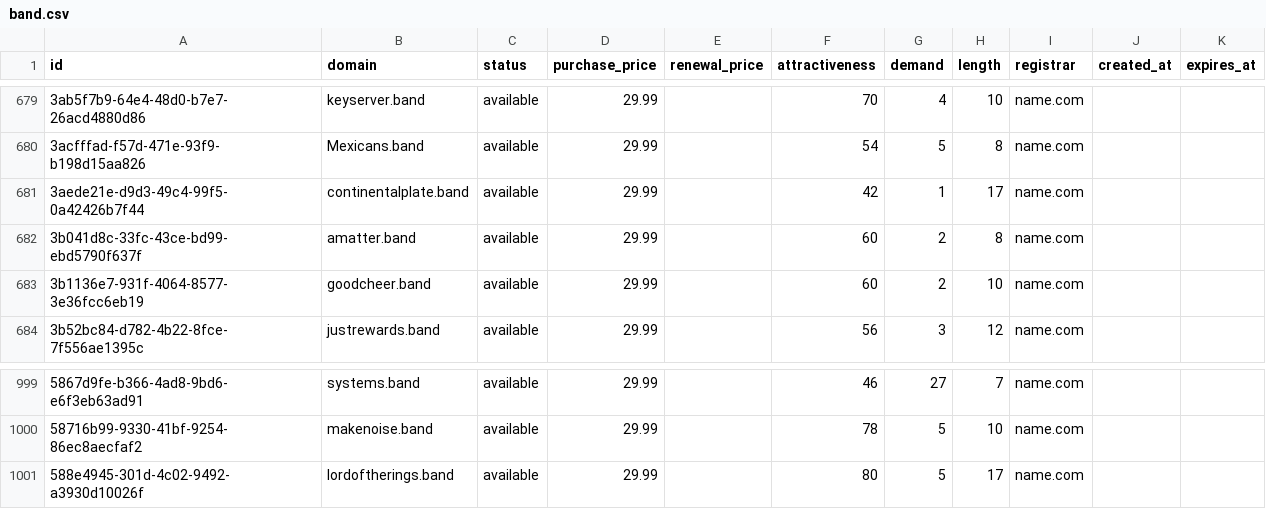
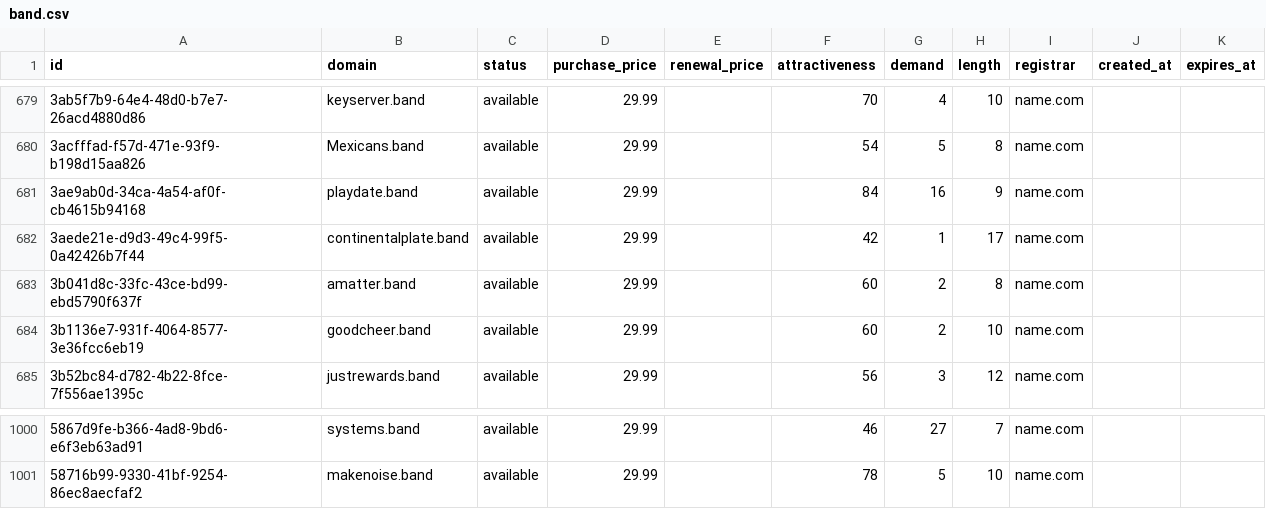
Before and after one commit to UniqueDomains/band-oneword-domains, a CSV file: band.csv, drawn as a sheet; only a part is shown, gaps mark what is left out; removed rows and columns are numbered as before the commit, all else as after; the diff names each change by its address in the sheet, - before the commit and + after, or states it on an @@ line.

Commit message:
Domains update

```diff
--- a/band.csv
+++ b/band.csv
+row 681: 3ae9ab0d-34ca-4a54-af0f-cb4615b94168 | playdate.band | available | 29.99 |  | 84 | 16 | 9 | name.com
-row 1001: 588e4945-301d-4c02-9492-a3930d10026f | lordoftherings.band | available | 29.99 |  | 80 | 5 | 17 | name.com
```
Also changed, not shown: 1 other file.
